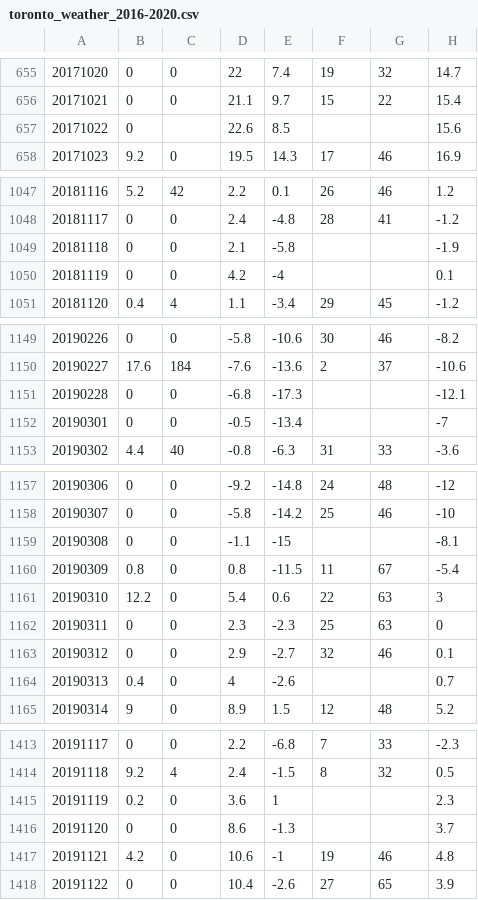
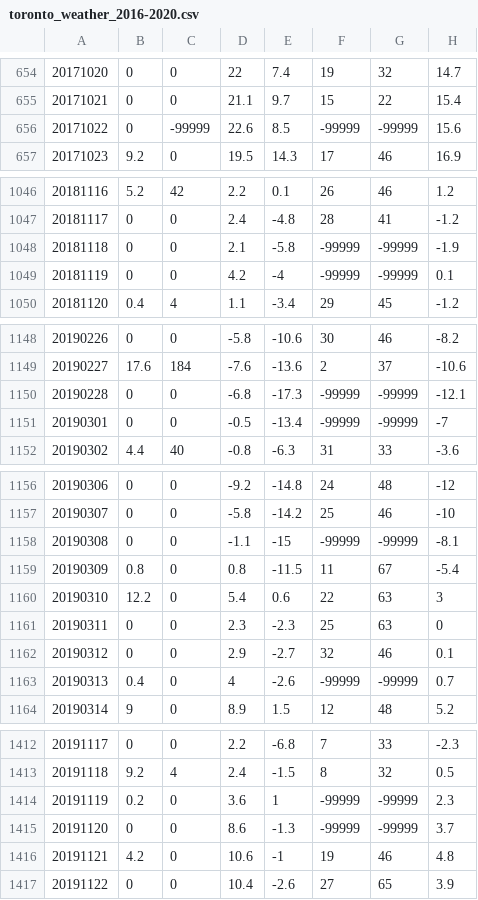
Before and after one commit to anthony-chang/machine-learning-playground, a CSV file: toronto_weather_2016-2020.csv, drawn as a sheet; only a part is shown, gaps mark what is left out; addresses are those after the commit; the diff covers the shown part only; the diff names each change by its address in the sheet, - before the commit and + after, or states it on an @@ line.

```diff
--- a/toronto_weather_2016-2020.csv
+++ b/toronto_weather_2016-2020.csv
-C656: (empty)
+C656: -99999
-F656: (empty)
+F656: -99999
-G656: (empty)
+G656: -99999
-F1048:F1049: (empty)
+F1048:F1049: -99999
-G1048:G1049: (empty)
+G1048:G1049: -99999
-F1150:F1151: (empty)
+F1150:F1151: -99999
-G1150:G1151: (empty)
+G1150:G1151: -99999
-F1158: (empty)
+F1158: -99999
-G1158: (empty)
+G1158: -99999
-F1163: (empty)
+F1163: -99999
-G1163: (empty)
+G1163: -99999
-F1414:F1415: (empty)
+F1414:F1415: -99999
-G1414:G1415: (empty)
+G1414:G1415: -99999
```
Also changed, not shown: 1 removed row and 82 edited cells elsewhere in this file, 1 other file.
